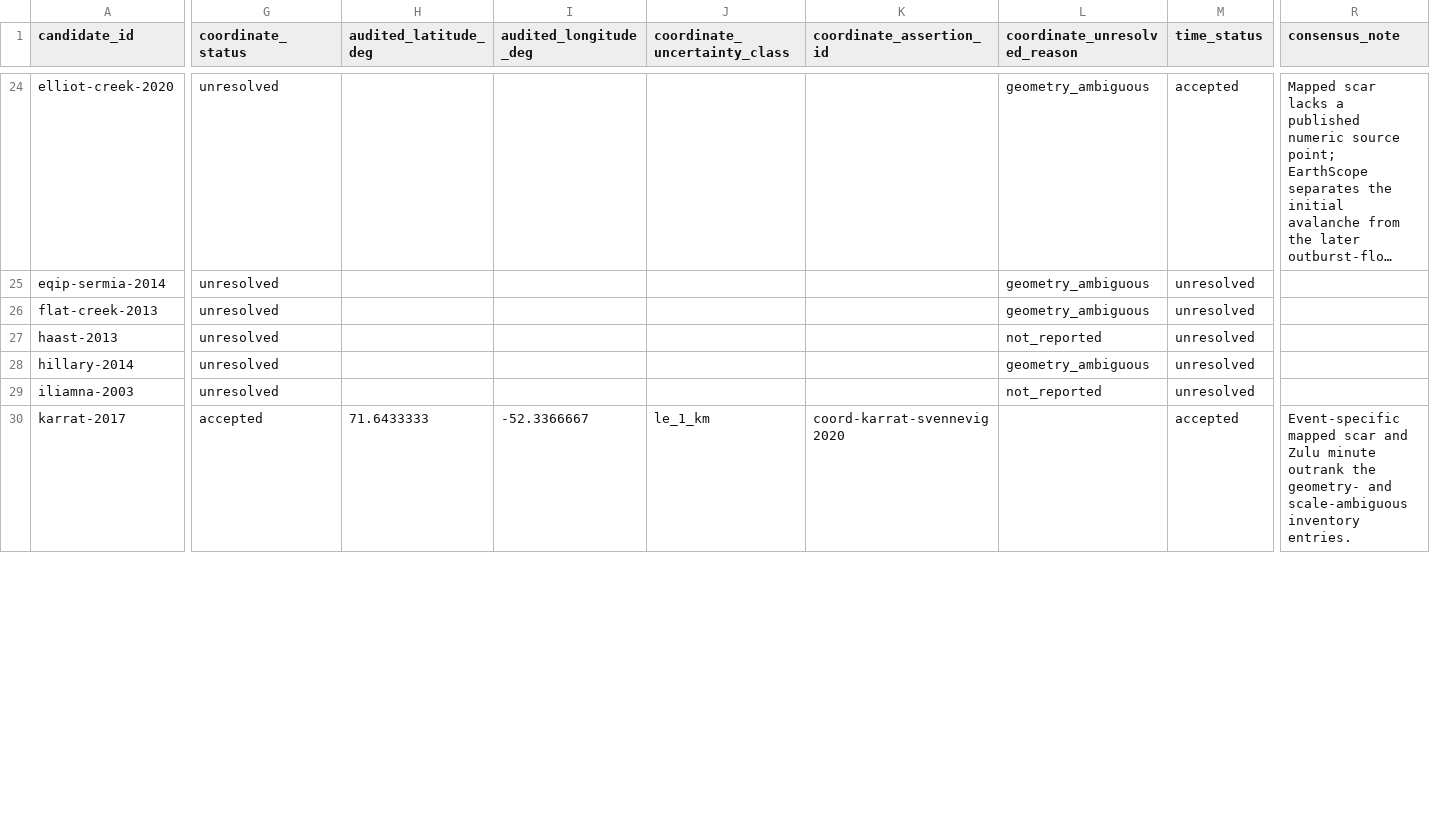
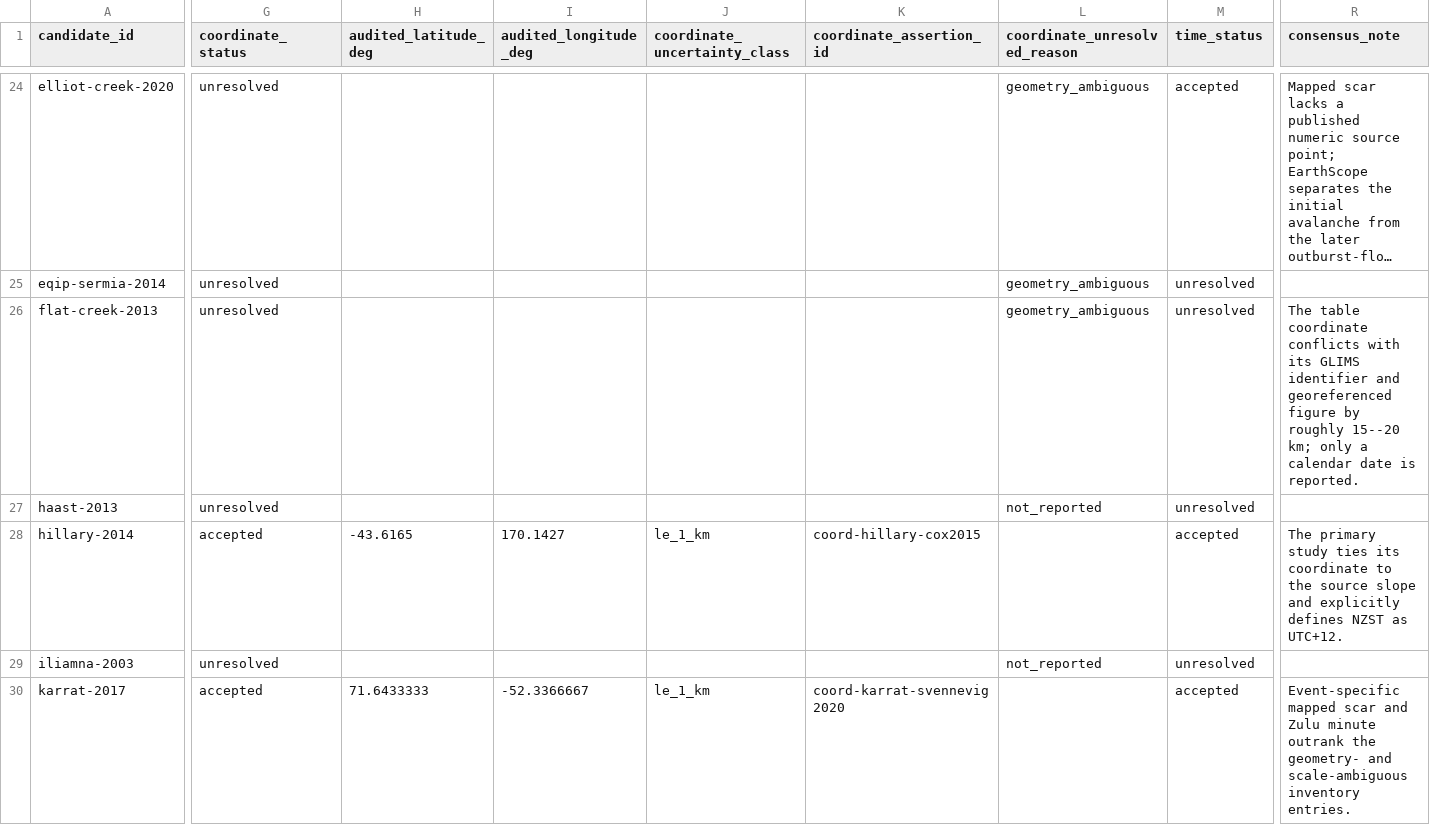
Before and after one commit to bradlipovsky/mass-movements, a CSV file: data/event_audit/summary.csv, drawn as a sheet; only a part is shown, gaps mark what is left out; long unchanged cells end in …; the diff covers the shown part only; the diff names each change by its address in the sheet, - before the commit and + after, or states it on an @@ line.

Commit message:
Adjudicate second event source review

```diff
--- a/data/event_audit/summary.csv
+++ b/data/event_audit/summary.csv
-R26 (consensus_note): (empty)
+R26 (consensus_note): The table coordinate conflicts with its GLIMS identifier and georeferenced figure by roughly 15--20 km; only a calendar date is reported.
-G28 (coordinate_status): unresolved
+G28 (coordinate_status): accepted
-H28 (audited_latitude_deg): (empty)
+H28 (audited_latitude_deg): -43.6165
-I28 (audited_longitude_deg): (empty)
+I28 (audited_longitude_deg): 170.1427
-J28 (coordinate_uncertainty_class): (empty)
+J28 (coordinate_uncertainty_class): le_1_km
-K28 (coordinate_assertion_id): (empty)
+K28 (coordinate_assertion_id): coord-hillary-cox2015
-L28 (coordinate_unresolved_reason): geometry_ambiguous
+L28 (coordinate_unresolved_reason): (empty)
-M28 (time_status): unresolved
+M28 (time_status): accepted
-R28 (consensus_note): (empty)
+R28 (consensus_note): The primary study ties its coordinate to the source slope and explicitly defines NZST as UTC+12.
```
Also changed, not shown: 46 edited cells elsewhere in this file, data/event_audit/coordinate_assertions.csv, data/event_audit/sources.csv, 5 other files.
